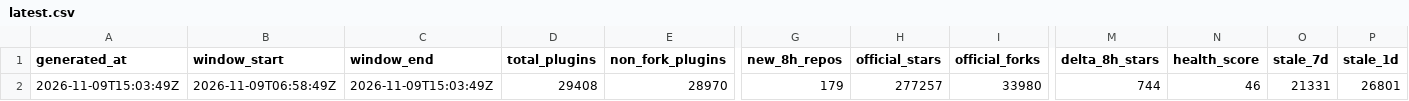
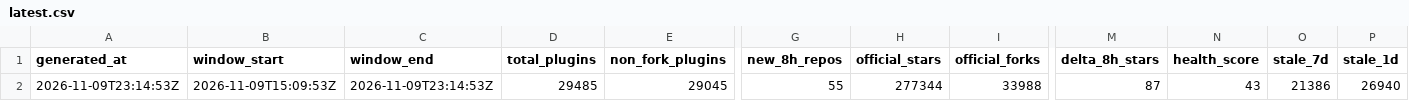
Before and after one commit to dsh-pulse/dsh-daily-pulse, a CSV file: reports/data/latest.csv, drawn as a sheet; only a part is shown, gaps mark what is left out; the diff covers the shown part only; the diff names each change by its address in the sheet, - before the commit and + after, or states it on an @@ line.

```diff
--- a/reports/data/latest.csv
+++ b/reports/data/latest.csv
-A2 (generated_at): 2026-11-09T15:03:49Z
+A2 (generated_at): 2026-11-09T23:14:53Z
-B2 (window_start): 2026-11-09T06:58:49Z
+B2 (window_start): 2026-11-09T15:09:53Z
-C2 (window_end): 2026-11-09T15:03:49Z
+C2 (window_end): 2026-11-09T23:14:53Z
-D2 (total_plugins): 29408
+D2 (total_plugins): 29485
-E2 (non_fork_plugins): 28970
+E2 (non_fork_plugins): 29045
-G2 (new_8h_repos): 179
+G2 (new_8h_repos): 55
-H2 (official_stars): 277257
+H2 (official_stars): 277344
-I2 (official_forks): 33980
+I2 (official_forks): 33988
-M2 (delta_8h_stars): 744
+M2 (delta_8h_stars): 87
-N2 (health_score): 46
+N2 (health_score): 43
-O2 (stale_7d): 21331
+O2 (stale_7d): 21386
-P2 (stale_1d): 26801
+P2 (stale_1d): 26940
```
Also changed, not shown: 2 edited cells elsewhere in this file, reports/data/active-board.csv, reports/data/category-boards.csv, 16 other files.
